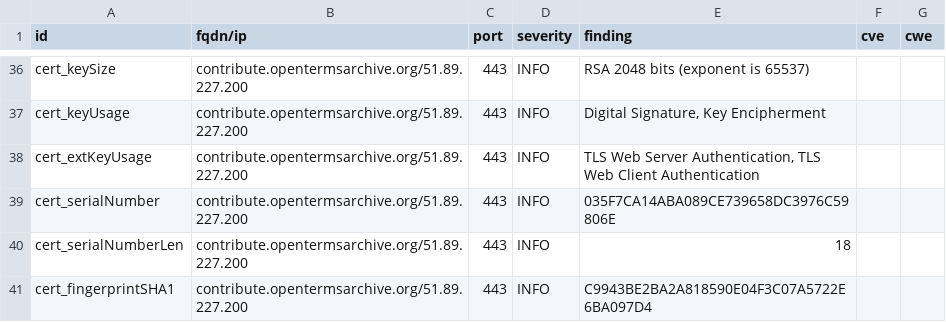
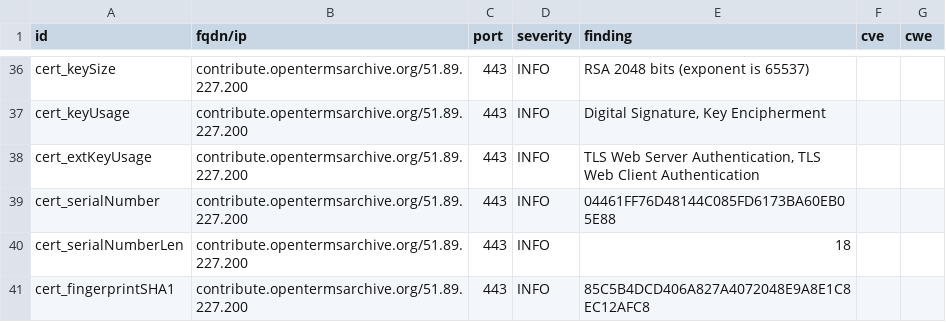
Before and after one commit to OpenTermsArchive/dashlord, a CSV file: results/aHR0cHM6Ly9jb250cmlidXRlLm9wZW50ZXJtc2FyY2hpdmUub3Jn/testssl.csv, drawn as a sheet; only a part is shown, gaps mark what is left out; the diff covers the shown part only.

```diff
--- a/results/aHR0cHM6Ly9jb250cmlidXRlLm9wZW50ZXJtc2FyY2hpdmUub3Jn/testssl.csv
+++ b/results/aHR0cHM6Ly9jb250cmlidXRlLm9wZW50ZXJtc2FyY2hpdmUub3Jn/testssl.csv
@@ -38,4 +38,4 @@
 "cert_extKeyUsage","contribute.opentermsarchive.org/51.89.227.200","443","INFO","TLS Web Server Authentication, TLS Web Client Authentication","",""
-"cert_serialNumber","contribute.opentermsarchive.org/51.89.227.200","443","INFO","035F7CA14ABA089CE739658DC3976C59806E","",""
+"cert_serialNumber","contribute.opentermsarchive.org/51.89.227.200","443","INFO","04461FF76D48144C085FD6173BA60EB05E88","",""
 "cert_serialNumberLen","contribute.opentermsarchive.org/51.89.227.200","443","INFO","18","",""
-"cert_fingerprintSHA1","contribute.opentermsarchive.org/51.89.227.200","443","INFO","C9943BE2BA2A818590E04F3C07A5722E6BA097D4","",""
+"cert_fingerprintSHA1","contribute.opentermsarchive.org/51.89.227.200","443","INFO","85C5B4DCD406A827A4072048E9A8E1C8EC12AFC8","",""
```
Also changed, not shown: 7 edited cells elsewhere in this file, 13 other files.
